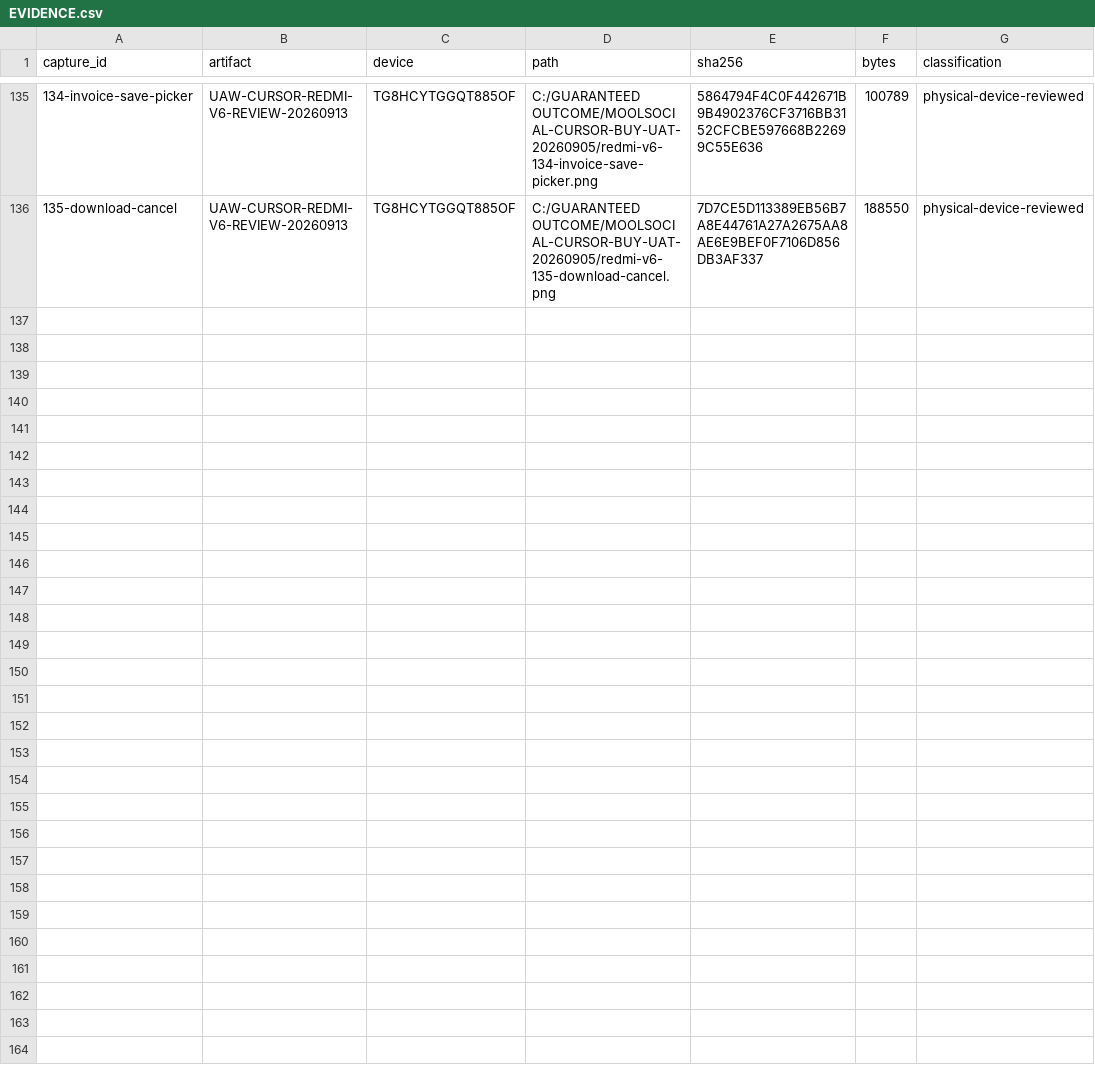
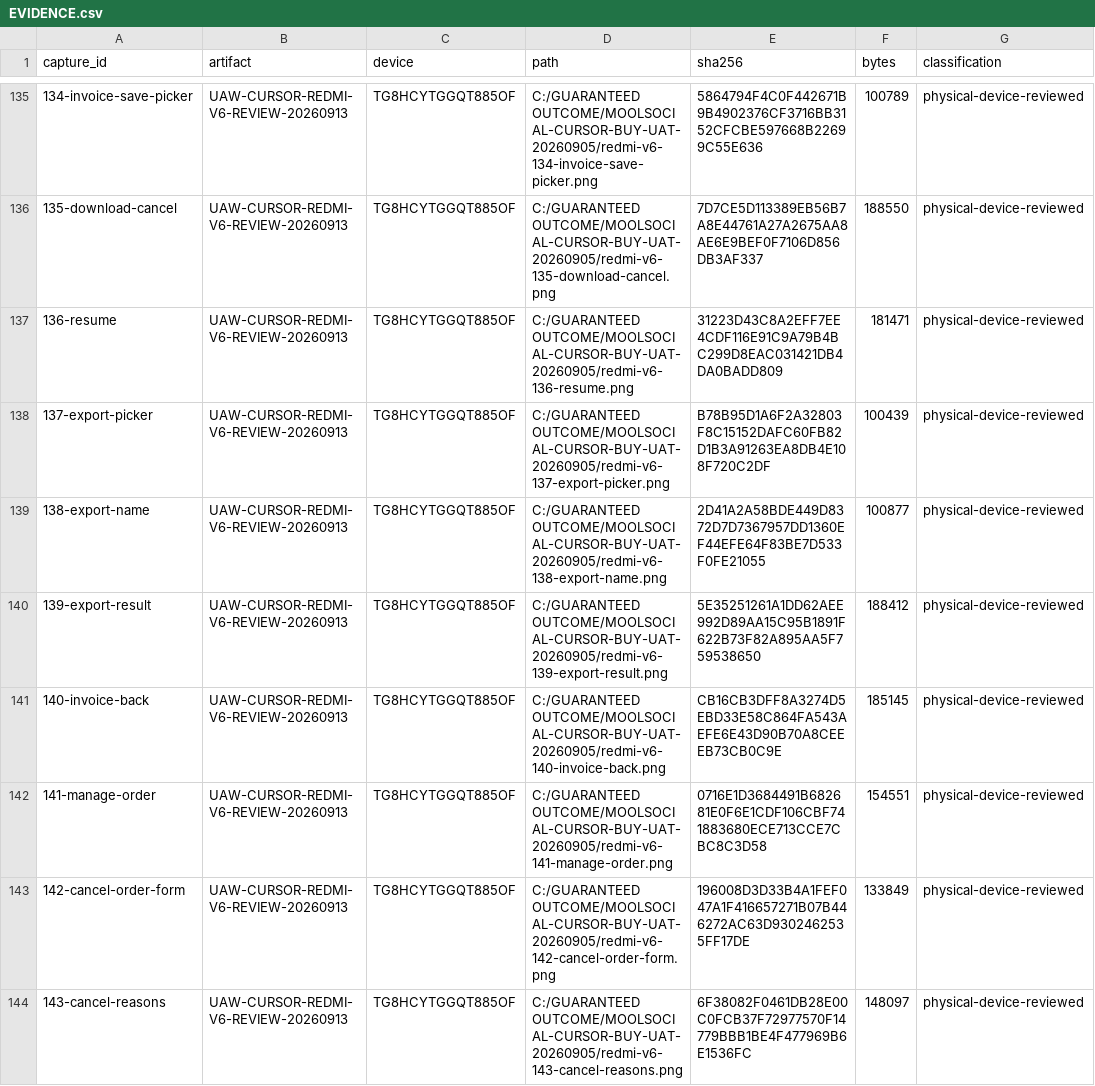
Before and after one commit to Supermanditech/MOOLSOCIAL-PRODUCTION, a CSV file: docs/quality/cursor-redmi-v6-audit-20260913/EVIDENCE.csv, drawn as a sheet; only a part is shown, gaps mark what is left out; the diff covers the shown part only; the diff names each change by its address in the sheet, - before the commit and + after, or states it on an @@ line.

Commit message:
ui(redmi-v6-audit-20260913): record export evidence and stale order chat ETA

```diff
--- a/docs/quality/cursor-redmi-v6-audit-20260913/EVIDENCE.csv
+++ b/docs/quality/cursor-redmi-v6-audit-20260913/EVIDENCE.csv
+row 137: 136-resume | UAW-CURSOR-REDMI-V6-REVIEW-20260913 | TG8HCYTGGQT885OF | C:/GUARANTEED OUTCOME/MOOLSOCIAL-CURSOR-BUY-UAT-20260905/redmi-v6-136-resume.png | 31223D43C8A2EFF7EE4CDF116E91C9A79B4BC299D8EAC031421DB4DA0BADD809 | 181471 | physical-device-reviewed
+row 138: 137-export-picker | UAW-CURSOR-REDMI-V6-REVIEW-20260913 | TG8HCYTGGQT885OF | C:/GUARANTEED OUTCOME/MOOLSOCIAL-CURSOR-BUY-UAT-20260905/redmi-v6-137-export-picker.png | B78B95D1A6F2A32803F8C15152DAFC60FB82D1B3A91263EA8DB4E108F720C2DF | 100439 | physical-device-reviewed
+row 139: 138-export-name | UAW-CURSOR-REDMI-V6-REVIEW-20260913 | TG8HCYTGGQT885OF | C:/GUARANTEED OUTCOME/MOOLSOCIAL-CURSOR-BUY-UAT-20260905/redmi-v6-138-export-name.png | 2D41A2A58BDE449D8372D7D7367957DD1360EF44EFE64F83BE7D533F0FE21055 | 100877 | physical-device-reviewed
+row 140: 139-export-result | UAW-CURSOR-REDMI-V6-REVIEW-20260913 | TG8HCYTGGQT885OF | C:/GUARANTEED OUTCOME/MOOLSOCIAL-CURSOR-BUY-UAT-20260905/redmi-v6-139-export-result.png | 5E35251261A1DD62AEE992D89AA15C95B1891F622B73F82A895AA5F759538650 | 188412 | physical-device-reviewed
+row 141: 140-invoice-back | UAW-CURSOR-REDMI-V6-REVIEW-20260913 | TG8HCYTGGQT885OF | C:/GUARANTEED OUTCOME/MOOLSOCIAL-CURSOR-BUY-UAT-20260905/redmi-v6-140-invoice-back.png | CB16CB3DFF8A3274D5EBD33E58C864FA543AEFE6E43D90B70A8CEEEB73CB0C9E | 185145 | physical-device-reviewed
+row 142: 141-manage-order | UAW-CURSOR-REDMI-V6-REVIEW-20260913 | TG8HCYTGGQT885OF | C:/GUARANTEED OUTCOME/MOOLSOCIAL-CURSOR-BUY-UAT-20260905/redmi-v6-141-manage-order.png | 0716E1D3684491B682681E0F6E1CDF106CBF741883680ECE713CCE7CBC8C3D58 | 154551 | physical-device-reviewed
+row 143: 142-cancel-order-form | UAW-CURSOR-REDMI-V6-REVIEW-20260913 | TG8HCYTGGQT885OF | C:/GUARANTEED OUTCOME/MOOLSOCIAL-CURSOR-BUY-UAT-20260905/redmi-v6-142-cancel-order-form.png | 196008D3D33B4A1FEF047A1F416657271B07B446272AC63D9302462535FF17DE | 133849 | physical-device-reviewed
+row 144: 143-cancel-reasons | UAW-CURSOR-REDMI-V6-REVIEW-20260913 | TG8HCYTGGQT885OF | C:/GUARANTEED OUTCOME/MOOLSOCIAL-CURSOR-BUY-UAT-20260905/redmi-v6-143-cancel-reasons.png | 6F38082F0461DB28E00C0FCB37F72977570F14779BBB1BE4F477969B6E1536FC | 148097 | physical-device-reviewed
```
Also changed, not shown: 7 added rows elsewhere in this file, docs/quality/cursor-redmi-v6-audit-20260913/JOURNEYS.csv, docs/quality/cursor-redmi-v6-audit-20260913/PUBLIC-DATA.csv, 2 other files.
